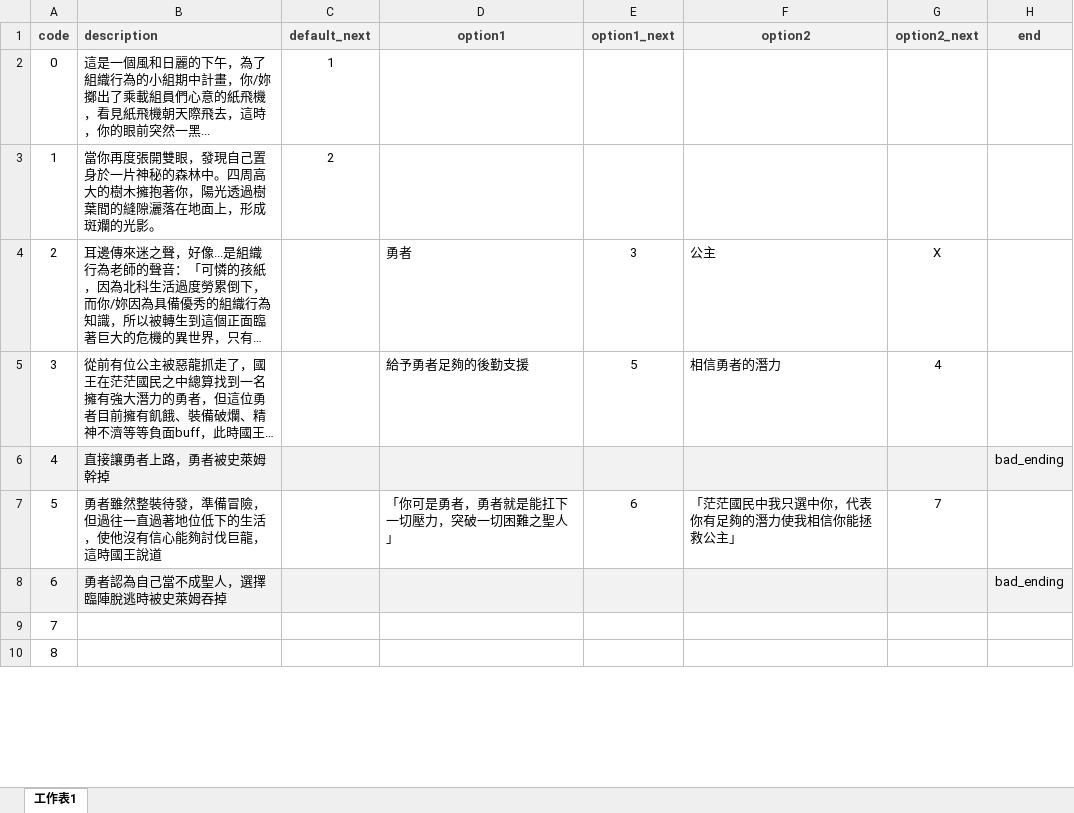
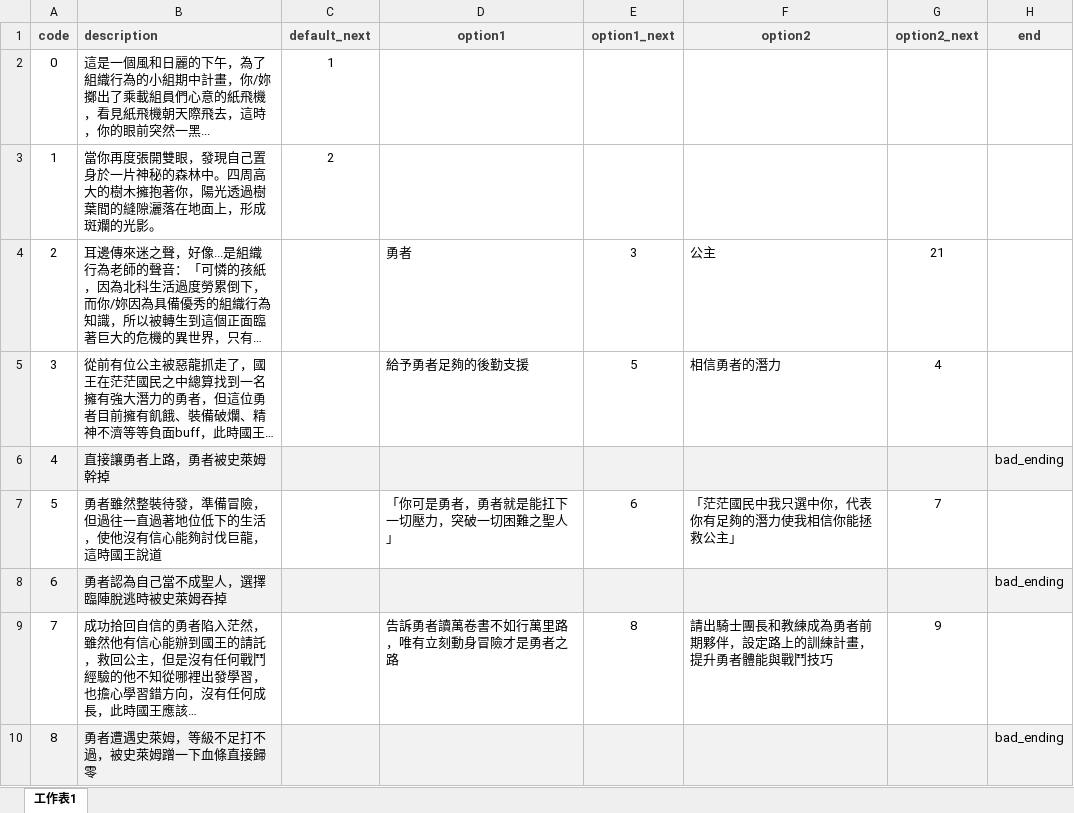
Before and after one commit to GlennWang/OB_Team7_WebGame, an Excel workbook: src/csv/story.xlsx, sheet 工作表1, drawn as a sheet; only a part is shown; long unchanged cells end in …; values as stored, in another font and other column widths than the file's, no borders; the diff covers the shown part only; the diff names each change by its address in the sheet, - before the commit and + after, or states it on an @@ line.

```diff
--- a/src/csv/story.xlsx (sheet 工作表1)
+++ b/src/csv/story.xlsx (sheet 工作表1)
-G4 (option2_next): X
+G4 (option2_next): 21
-B9 (description): (empty)
+B9 (description): 成功拾回自信的勇者陷入茫然，雖然他有信心能辦到國王的請託，救回公主，但是沒有任何戰鬥經驗的他不知從哪裡出發學習，也擔心學習錯方向，沒有任何成長，此時國王應該…
-D9 (option1): (empty)
+D9 (option1): 告訴勇者讀萬卷書不如行萬里路，唯有立刻動身冒險才是勇者之路
-E9 (option1_next): (empty)
+E9 (option1_next): 8
-F9 (option2): (empty)
+F9 (option2): 請出騎士團長和教練成為勇者前期夥伴，設定路上的訓練計畫，提升勇者體能與戰鬥技巧
-G9 (option2_next): (empty)
+G9 (option2_next): 9
-A10:H10 fill: none
+A10:H10 fill: #F2F2F2
-B10 (description): (empty)
+B10 (description): 勇者遭遇史萊姆，等級不足打不過，被史萊姆蹭一下血條直接歸零
-H10 (end): (empty)
+H10 (end): bad_ending
```
Also changed, not shown: 78 edited cells and cell formats elsewhere in this sheet, 1 other file.
